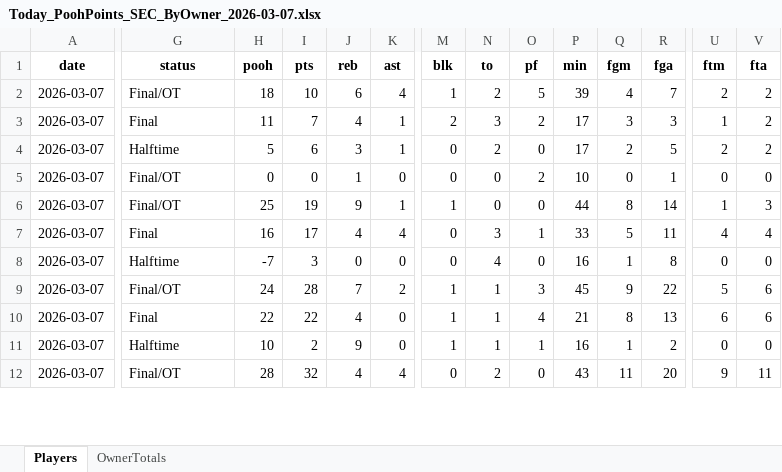
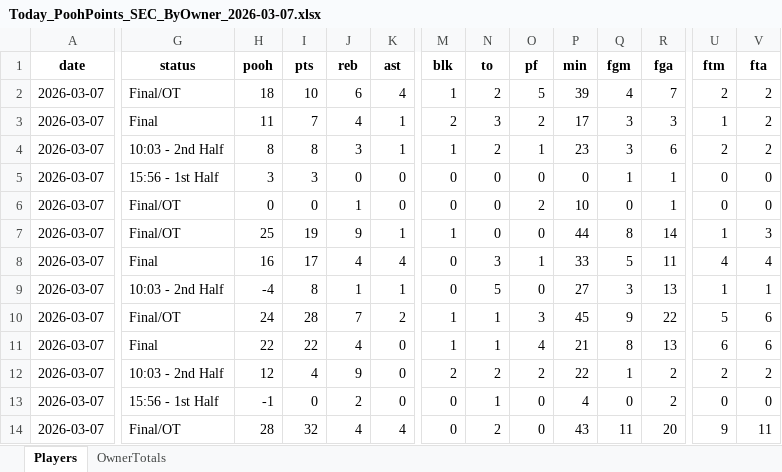
Before and after one commit to hal9000moncrief-dotcom/Pooh-League, an Excel workbook: docs/Today_PoohPoints_SEC_ByOwner_2026-03-07.xlsx, sheet Players, drawn as a sheet; only a part is shown, gaps mark what is left out; values as stored, in another font and other column widths than the file's, no borders; addresses are those after the commit; rows hold the shown columns only; the diff covers the shown part only; the diff names each change by its address in the sheet, - before the commit and + after, or states it on an @@ line.

Commit message:
Pooh Points: normal 20260307

```diff
--- a/docs/Today_PoohPoints_SEC_ByOwner_2026-03-07.xlsx (sheet Players)
+++ b/docs/Today_PoohPoints_SEC_ByOwner_2026-03-07.xlsx (sheet Players)
-G4 (status): Halftime
+G4 (status): 10:03 - 2nd Half
-H4 (pooh): 5
+H4 (pooh): 8
-I4 (pts): 6
+I4 (pts): 8
-M4 (blk): 0
+M4 (blk): 1
-O4 (pf): 0
+O4 (pf): 1
-P4 (min): 17
+P4 (min): 23
-Q4 (fgm): 2
+Q4 (fgm): 3
-R4 (fga): 5
+R4 (fga): 6
+row 5: 2026-03-07 | 15:56 - 1st Half | 3 | 3 | 0 | 0 | 0 | 0 | 0 | 0 | 1 | 1 | 0 | 0
-G9 (status): Halftime
+G9 (status): 10:03 - 2nd Half
-H9 (pooh): -7
+H9 (pooh): -4
-I9 (pts): 3
+I9 (pts): 8
-J9 (reb): 0
+J9 (reb): 1
-K9 (ast): 0
+K9 (ast): 1
-N9 (to): 4
+N9 (to): 5
-P9 (min): 16
+P9 (min): 27
-Q9 (fgm): 1
+Q9 (fgm): 3
-R9 (fga): 8
+R9 (fga): 13
-U9 (ftm): 0
+U9 (ftm): 1
-V9 (fta): 0
+V9 (fta): 1
-G12 (status): Halftime
+G12 (status): 10:03 - 2nd Half
-H12 (pooh): 10
+H12 (pooh): 12
-I12 (pts): 2
+I12 (pts): 4
-M12 (blk): 1
+M12 (blk): 2
-N12 (to): 1
+N12 (to): 2
-O12 (pf): 1
+O12 (pf): 2
-P12 (min): 16
+P12 (min): 22
-U12 (ftm): 0
+U12 (ftm): 2
-V12 (fta): 0
+V12 (fta): 2
+row 13: 2026-03-07 | 15:56 - 1st Half | -1 | 0 | 2 | 0 | 0 | 1 | 0 | 4 | 0 | 2 | 0 | 0
```
Also changed, not shown: 16 added rows, 4 removed rows and 74 edited cells elsewhere in this sheet, sheet OwnerTotals, 3 other files.
